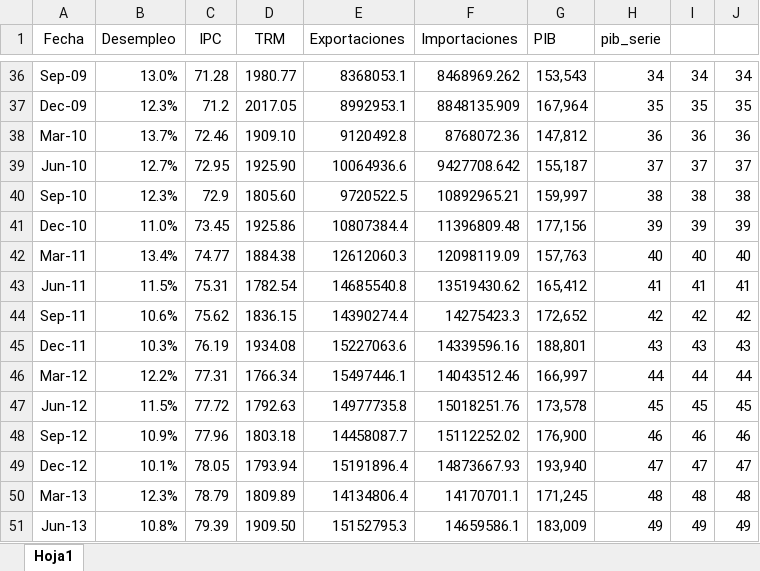
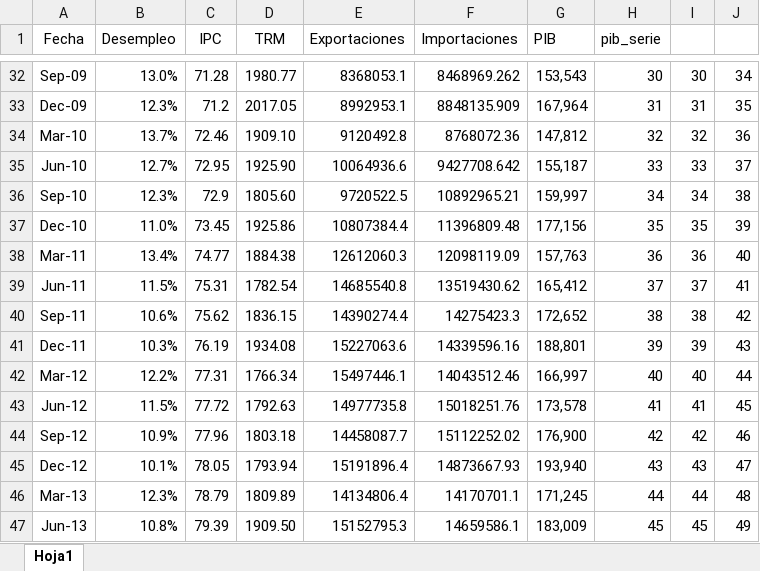
Before and after one commit to HijoBejuco/Time_Series_Predictors, an Excel workbook: modified_variables_file.xlsx, sheet Hoja1, drawn as a sheet; only a part is shown, gaps mark what is left out; values as stored, in another font and other column widths than the file's, no borders; charts and pictures not drawn; addresses are those after the commit; the diff covers the shown part only; the diff names each change by its address in the sheet, - before the commit and + after, or states it on an @@ line.

```diff
--- a/modified_variables_file.xlsx (sheet Hoja1)
+++ b/modified_variables_file.xlsx (sheet Hoja1)
-H32 (pib_serie): 34
+H32 (pib_serie): 30
-I32: 34
+I32: 30
-H33 (pib_serie): 35
+H33 (pib_serie): 31
-I33: 35
+I33: 31
-H34 (pib_serie): 36
+H34 (pib_serie): 32
-I34: 36
+I34: 32
-H35 (pib_serie): 37
+H35 (pib_serie): 33
-I35: 37
+I35: 33
-H36 (pib_serie): 38
+H36 (pib_serie): 34
-I36: 38
+I36: 34
-H37 (pib_serie): 39
+H37 (pib_serie): 35
-I37: 39
+I37: 35
-H38 (pib_serie): 40
+H38 (pib_serie): 36
-I38: 40
+I38: 36
-H39 (pib_serie): 41
+H39 (pib_serie): 37
-I39: 41
+I39: 37
-H40 (pib_serie): 42
+H40 (pib_serie): 38
-I40: 42
+I40: 38
-H41 (pib_serie): 43
+H41 (pib_serie): 39
-I41: 43
+I41: 39
-H42 (pib_serie): 44
+H42 (pib_serie): 40
-I42: 44
+I42: 40
-H43 (pib_serie): 45
+H43 (pib_serie): 41
-I43: 45
+I43: 41
-H44 (pib_serie): 46
+H44 (pib_serie): 42
-I44: 46
+I44: 42
-H45 (pib_serie): 47
+H45 (pib_serie): 43
-I45: 47
+I45: 43
-H46 (pib_serie): 48
+H46 (pib_serie): 44
-I46: 48
+I46: 44
-H47 (pib_serie): 49
+H47 (pib_serie): 45
-I47: 49
+I47: 45
```
Also changed, not shown: 4 removed rows and 120 edited cells elsewhere in this sheet, charts or pictures, 2 other files.
